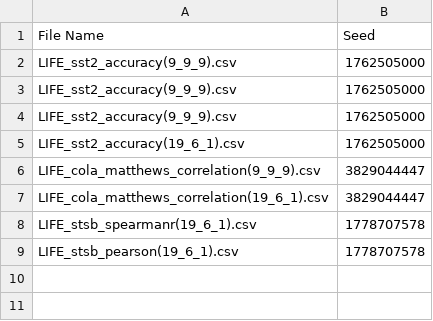
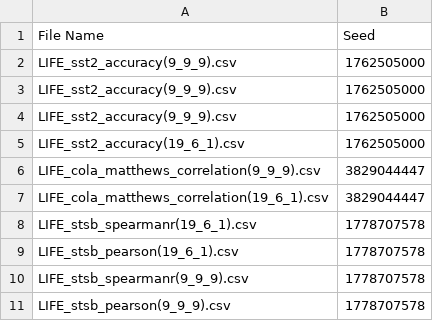
Before and after one commit to myth646/LIFE, a CSV file: output_seed.csv, drawn as a sheet; the diff names each change by its address in the sheet, - before the commit and + after, or states it on an @@ line.

Commit message:
LIFE

```diff
--- a/output_seed.csv
+++ b/output_seed.csv
+row 10: LIFE_stsb_spearmanr(9_9_9).csv | 1778707578
+row 11: LIFE_stsb_pearson(9_9_9).csv | 1778707578
```
Also changed, not shown: 10 other files.
